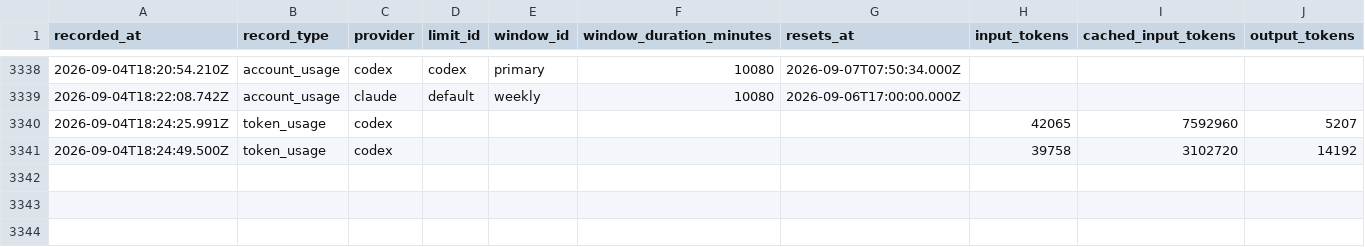
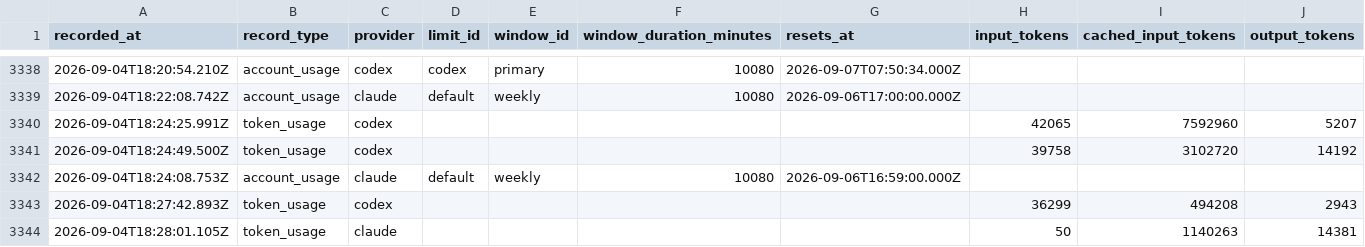
Before and after one commit to jan-bogaerts/md2, a CSV file: design/usage_metrics.csv, drawn as a sheet; only a part is shown, gaps mark what is left out; rows hold the shown columns only; the diff names each change by its address in the sheet, - before the commit and + after, or states it on an @@ line.

```diff
--- a/design/usage_metrics.csv
+++ b/design/usage_metrics.csv
+row 3342: 2026-09-04T18:24:08.753Z | account_usage | claude | default | weekly | 10080 | 2026-09-06T16:59:00.000Z
+row 3343: 2026-09-04T18:27:42.893Z | token_usage | codex |  |  |  |  | 36299 | 494208 | 2943
+row 3344: 2026-09-04T18:28:01.105Z | token_usage | claude |  |  |  |  | 50 | 1140263 | 14381
```
Also changed, not shown: 1 other file.
